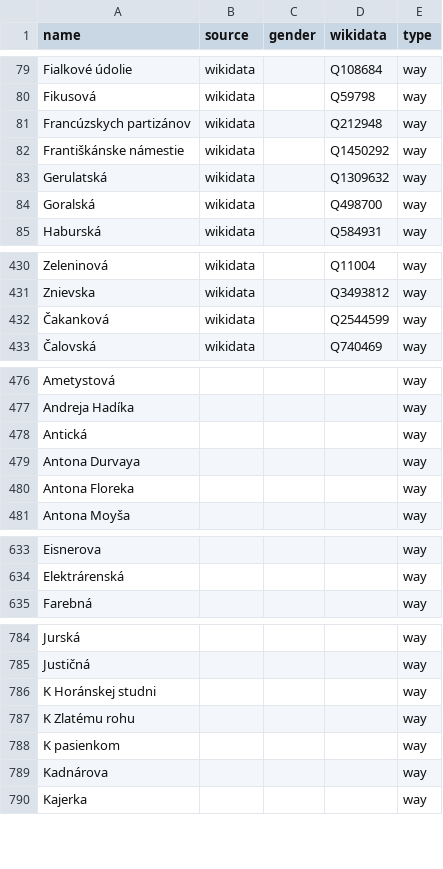
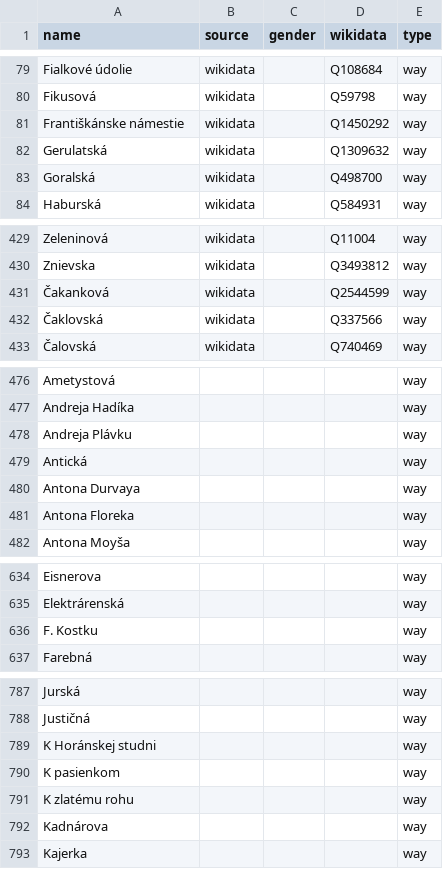
Before and after one commit to EqualStreetNames/equalstreetnames-bratislava, a CSV file: data/other.csv, drawn as a sheet; only a part is shown, gaps mark what is left out; removed rows and columns are numbered as before the commit, all else as after; the diff covers the shown part only; the diff names each change by its address in the sheet, - before the commit and + after, or states it on an @@ line.

```diff
--- a/data/other.csv
+++ b/data/other.csv
-row 81: Francúzskych partizánov | wikidata |  | Q212948 | way
+row 432: Čaklovská | wikidata |  | Q337566 | way
+row 478: Andreja Plávku |  |  |  | way
+row 636: F. Kostku |  |  |  | way
-row 787: K Zlatému rohu |  |  |  | way
+row 791: K zlatému rohu |  |  |  | way
```
Also changed, not shown: 6 added rows, 4 removed rows and 3 edited cells elsewhere in this file, data/gender.csv, 3 other files.
